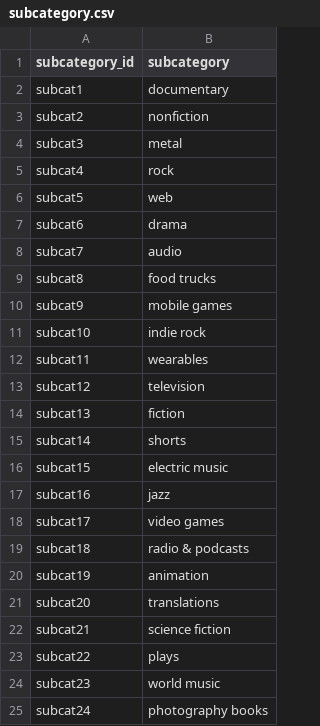
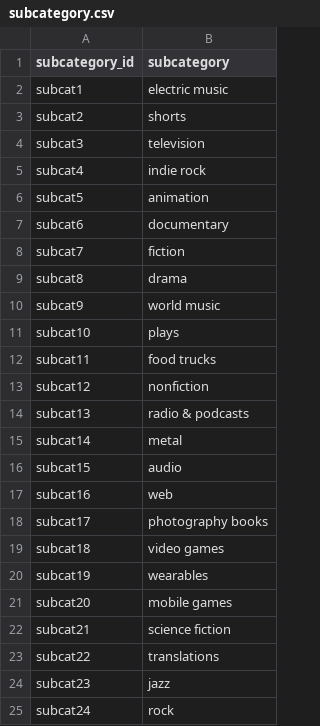
Before and after one commit to oscar-tlacuilo/Crowdfunding_ETL, a CSV file: Resources/subcategory.csv, drawn as a sheet.

```diff
--- a/Resources/subcategory.csv
+++ b/Resources/subcategory.csv
@@ -1,25 +1,25 @@
 subcategory_id,subcategory
-subcat1,documentary
-subcat2,nonfiction
-subcat3,metal
-subcat4,rock
-subcat5,web
-subcat6,drama
-subcat7,audio
-subcat8,food trucks
-subcat9,mobile games
-subcat10,indie rock
-subcat11,wearables
-subcat12,television
-subcat13,fiction
-subcat14,shorts
-subcat15,electric music
-subcat16,jazz
-subcat17,video games
-subcat18,radio & podcasts
-subcat19,animation
-subcat20,translations
+subcat1,electric music
+subcat2,shorts
+subcat3,television
+subcat4,indie rock
+subcat5,animation
+subcat6,documentary
+subcat7,fiction
+subcat8,drama
+subcat9,world music
+subcat10,plays
+subcat11,food trucks
+subcat12,nonfiction
+subcat13,radio & podcasts
+subcat14,metal
+subcat15,audio
+subcat16,web
+subcat17,photography books
+subcat18,video games
+subcat19,wearables
+subcat20,mobile games
 subcat21,science fiction
-subcat22,plays
-subcat23,world music
-subcat24,photography books
+subcat22,translations
+subcat23,jazz
+subcat24,rock
```
Also changed, not shown: Resources/campaign.csv, 2 other files.
